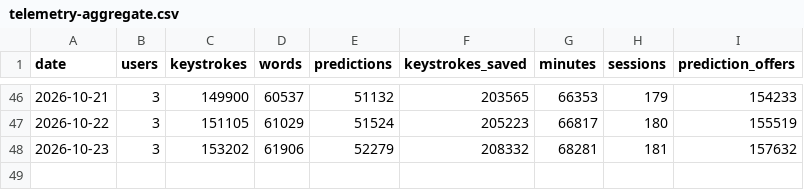
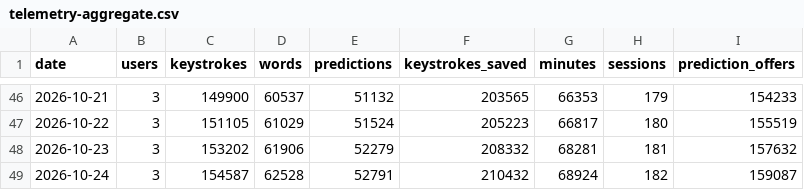
Before and after one commit to owenpkent/alpha-osk, a CSV file: docs/research/data/telemetry-aggregate.csv, drawn as a sheet; only a part is shown, gaps mark what is left out.

```diff
--- a/docs/research/data/telemetry-aggregate.csv
+++ b/docs/research/data/telemetry-aggregate.csv
@@ -48 +48,2 @@ date,users,keystrokes,words,predictions,keystrokes_saved,minutes,sessions,predic
 "2026-10-23",3,153202,61906,52279,208332,68281,181,157632
+"2026-10-24",3,154587,62528,52791,210432,68924,182,159087
```
